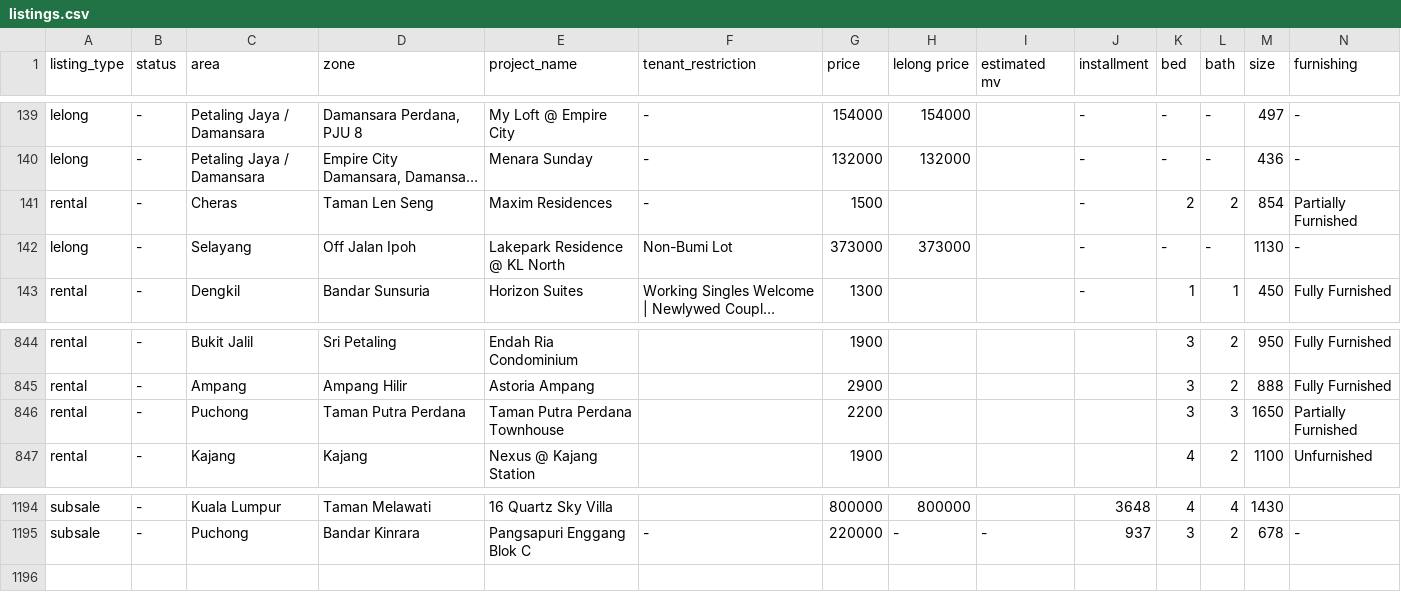
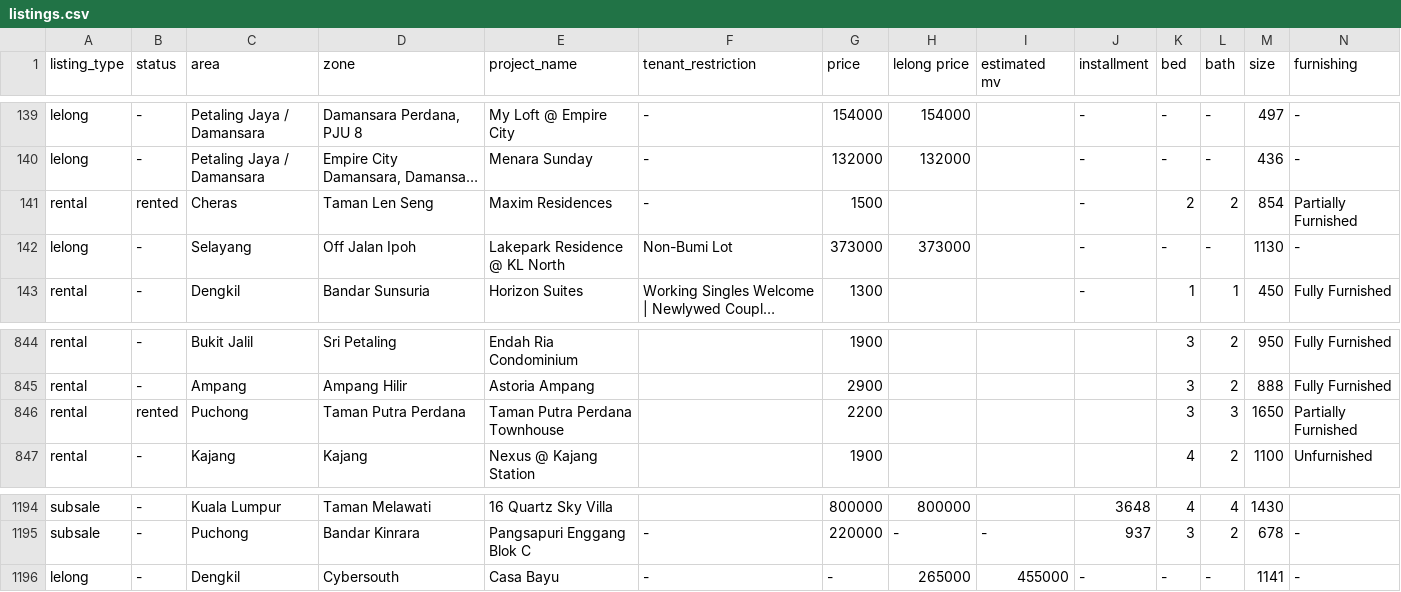
Before and after one commit to mahandanz/haniproperties, a CSV file: listings.csv, drawn as a sheet; only a part is shown, gaps mark what is left out; long unchanged cells end in …; rows hold the shown columns only; the diff names each change by its address in the sheet, - before the commit and + after, or states it on an @@ line.

```diff
--- a/listings.csv
+++ b/listings.csv
-B141 (status): -
+B141 (status): rented
-B846 (status): -
+B846 (status): rented
+row 1196: lelong | - | Dengkil | Cybersouth | Casa Bayu | - | - | 265000 | 455000 | - | - | - | 1141 | -
```
Also changed, not shown: 3 other files.
